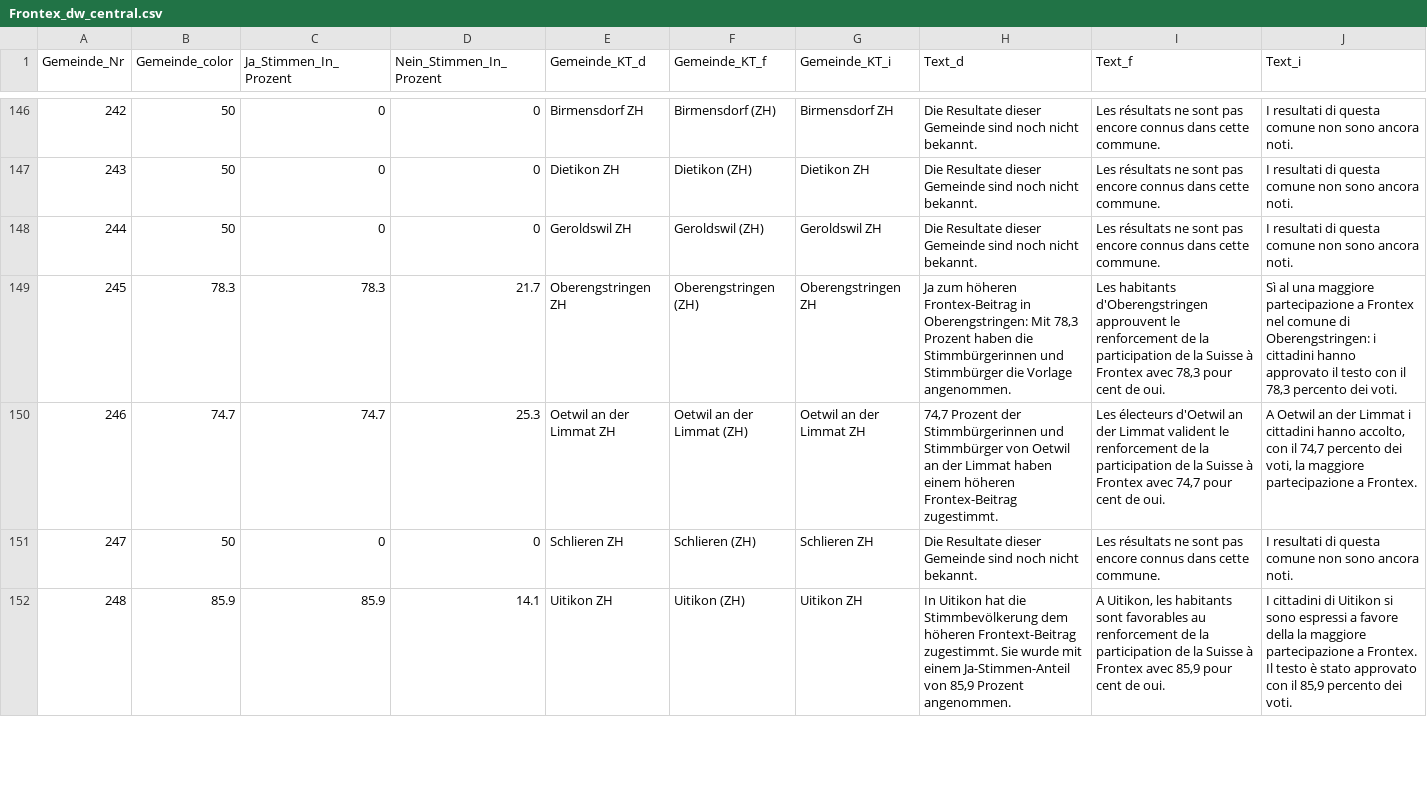
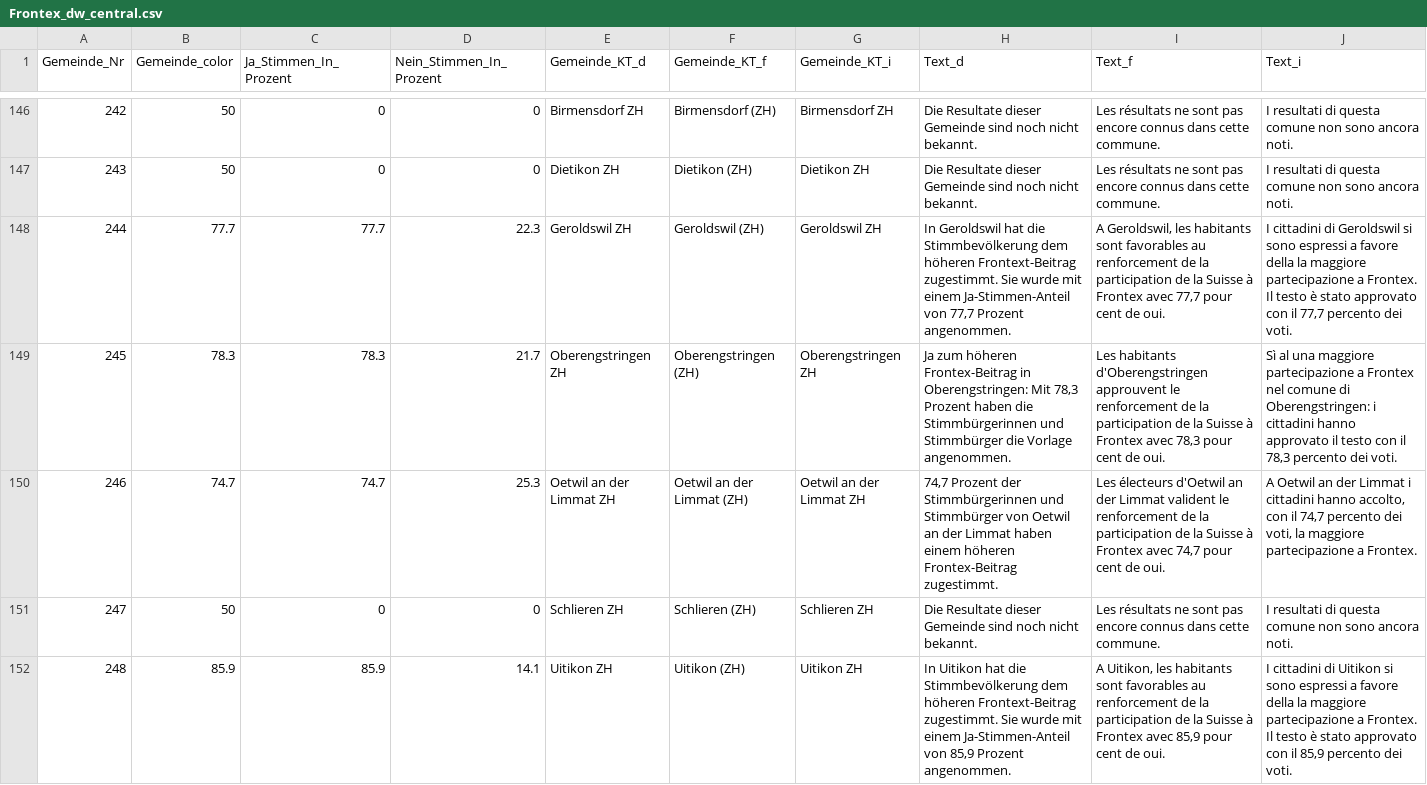
Before and after one commit to awp-finanznachrichten/lena_mai2022, a CSV file: Output/Frontex_dw_central.csv, drawn as a sheet; only a part is shown, gaps mark what is left out; the diff covers the shown part only.

```diff
--- a/Output/Frontex_dw_central.csv
+++ b/Output/Frontex_dw_central.csv
@@ -147,3 +147,3 @@
 243,50,0,0,"Dietikon ZH","Dietikon (ZH)","Dietikon ZH","Die Resultate dieser Gemeinde sind noch nicht bekannt.","Les résultats ne sont pas encore connus dans cette commune.","I resultati di questa comune non sono ancora noti."
-244,50,0,0,"Geroldswil ZH","Geroldswil (ZH)","Geroldswil ZH","Die Resultate dieser Gemeinde sind noch nicht bekannt.","Les résultats ne sont pas encore connus dans cette commune.","I resultati di questa comune non sono ancora noti."
+244,77.7,77.7,22.3,"Geroldswil ZH","Geroldswil (ZH)","Geroldswil ZH","In Geroldswil hat die Stimmbevölkerung dem höheren Frontext-Beitrag zugestimmt. Sie wurde mit einem Ja-Stimmen-Anteil von 77,7 Prozent angenommen.","A Geroldswil, les habitants sont favorables au renforcement de la participation de la Suisse à Frontex avec 77,7 pour cent de oui.","I cittadini di Geroldswil si sono espressi a favore della la maggiore partecipazione a Frontex. Il testo è stato approvato con il 77,7 percento dei voti."
 245,78.3,78.3,21.7,"Oberengstringen ZH","Oberengstringen (ZH)","Oberengstringen ZH","Ja zum höheren Frontex-Beitrag in Oberengstringen: Mit 78,3 Prozent haben die Stimmbürgerinnen und Stimmbürger die Vorlage angenommen.","Les habitants d'Oberengstringen approuvent le renforcement de la participation de la Suisse à Frontex avec 78,3 pour cent de oui.","Sì al una maggiore partecipazione a Frontex nel comune di Oberengstringen: i cittadini hanno approvato il testo con il 78,3 percento dei voti."
```
Also changed, not shown: 24 edited cells elsewhere in this file, Output/Film_all_data.csv, Output/Film_dw_central.csv, 19 other files.
